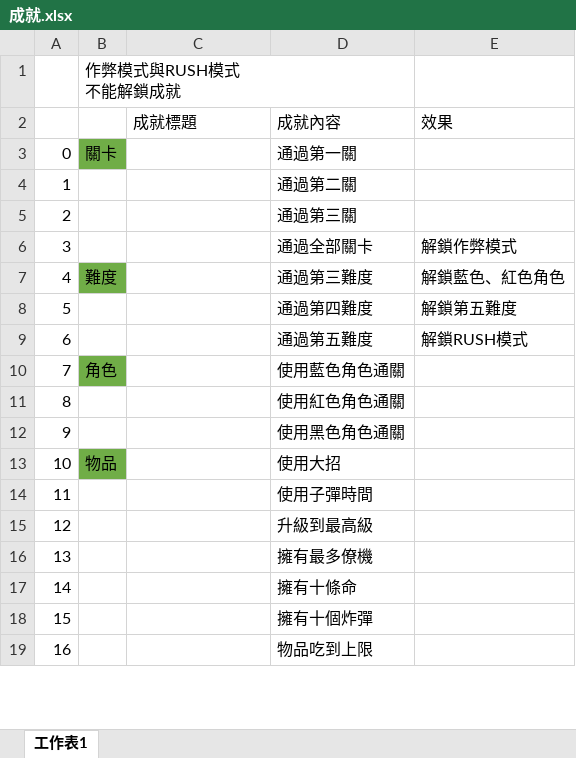
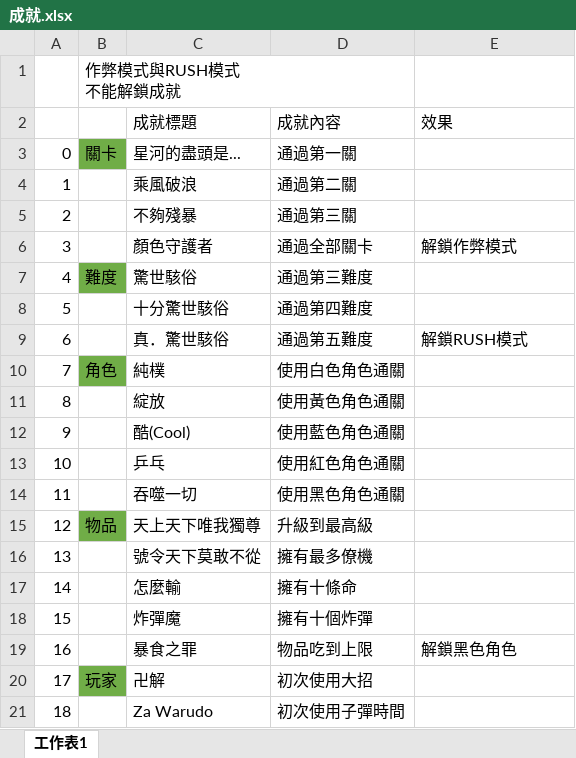
Before and after one commit to AgeKnight/ShatteredRainbow, an Excel workbook: 成就.xlsx, sheet 工作表1, drawn as a sheet; only a part is shown; values as stored, in another font and other column widths than the file's, no borders; removed rows and columns are numbered as before the commit, all else as after; the diff covers the shown part only; the diff names each change by its address in the sheet, - before the commit and + after, or states it on an @@ line.

```diff
--- a/成就.xlsx (sheet 工作表1)
+++ b/成就.xlsx (sheet 工作表1)
-C3: (empty)
+C3: 星河的盡頭是...
-C4: (empty)
+C4: 乘風破浪
-C5: (empty)
+C5: 不夠殘暴
-C6: (empty)
+C6: 顏色守護者
-C7: (empty)
+C7: 驚世駭俗
-E7: 解鎖藍色、紅色角色
+E7: (empty)
-C8: (empty)
+C8: 十分驚世駭俗
-E8: 解鎖第五難度
+E8: (empty)
-C9: (empty)
+C9: 真．驚世駭俗
+row 10: 7 | 角色 | 純樸 | 使用白色角色通關
+row 11: 8 |  | 綻放 | 使用黃色角色通關
@@ column A renumbered from row 12 down @@
-B12: 角色
+B12: (empty)
-B12 fill: #70AD47
+B12 fill: none
-C12: (empty)
+C12: 酷(Cool)
-C13: (empty)
+C13: 乒乓
-C14: (empty)
+C14: 吞噬一切
-row 13: 10 | 物品 |  | 使用大招
-row 14: 11 |  |  | 使用子彈時間
-B15: (empty)
+B15: 物品
-B15 fill: none
+B15 fill: #70AD47
-C15: (empty)
+C15: 天上天下唯我獨尊
-C16: (empty)
+C16: 號令天下莫敢不從
-C17: (empty)
+C17: 怎麼輸
-C18: (empty)
+C18: 炸彈魔
-C19: (empty)
+C19: 暴食之罪
-E19: (empty)
+E19: 解鎖黑色角色
+row 20: 17 | 玩家 | 卍解 | 初次使用大招
+row 21: 18 |  | Za Warudo | 初次使用子彈時間
```
Also changed, not shown: 1 added row, 12 edited cells and cell formats elsewhere in this sheet, 23 other files.
